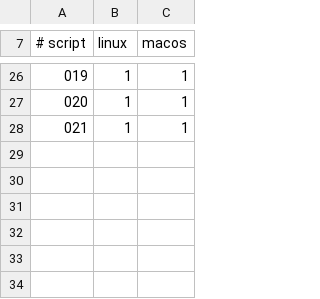
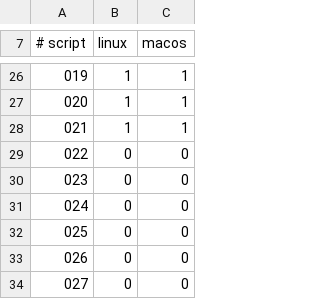
Before and after one commit to gold-silver-copper/fux, a TSV file: fux-fuzz/repro/expected.tsv, drawn as a sheet; only a part is shown, gaps mark what is left out.

Commit message:
Drive every BRP method in-process as a property; record findings 022-027
remote::property::no_brp_request_breaks_the_server calls the method
registry the server uses, with no HTTP. It generates requests for every
method from real serialized values (live components, defaults, examples of
fux's events), then mutates them: boundaries, wrong types, missing and extra
fields, entity IDs of every class (layout, viewers, processes, resource
entities, despawned, never allocated). After each request it requires no
panic, no broken invariant, and a frame for every viewer. FUX_BRP_CASES,
FUX_BRP_SEED and FUX_BRP_COLLECT control it.

Run against the code as it stands (docs/prompt-brp-policy.md step 2):
300 requests find most classes, 16,000 over four seeds all of them.
- 022: three stock handlers panic on ordinary requests (mutating an
  immutable relationship component, reparenting a missing entity,
  triggering a partial Control/UserInput). Bevy 0.20 catches the panic, so
  the server lives, but the client is told only "receiving from an empty
  and closed channel".
- 023: PaneView.pane can name any entity; closing that view despawned it -
  here a whole second workspace.
- 024: raw hierarchy edits orphan tabs, splits and views (their processes
  keep running out of reach), nest workspaces, put tabs under splits.
- 025: a workspace spawned over BRP has no WorkspaceOrder, or shares one.
- 026: a viewed process can lose ProcessState, or keep a 5000-row size.
- 027: a Viewer spawned over BRP is never given a workspace or repaired.

Each has a repro script: 0 on this commit, 1 under NEGATIVE_CONTROL, 2 for a
missing binary. expected.tsv records 0 for now, and check.sh passes. The
property test is #[ignore]d until the guard lands, which un-ignores it.
BREAKS.md opens a section for this work.

```diff
--- a/fux-fuzz/repro/expected.tsv
+++ b/fux-fuzz/repro/expected.tsv
@@ -28 +28,7 @@
 021	1	1
+022	0	0
+023	0	0
+024	0	0
+025	0	0
+026	0	0
+027	0	0
```
Also changed, not shown: 9 other files.
